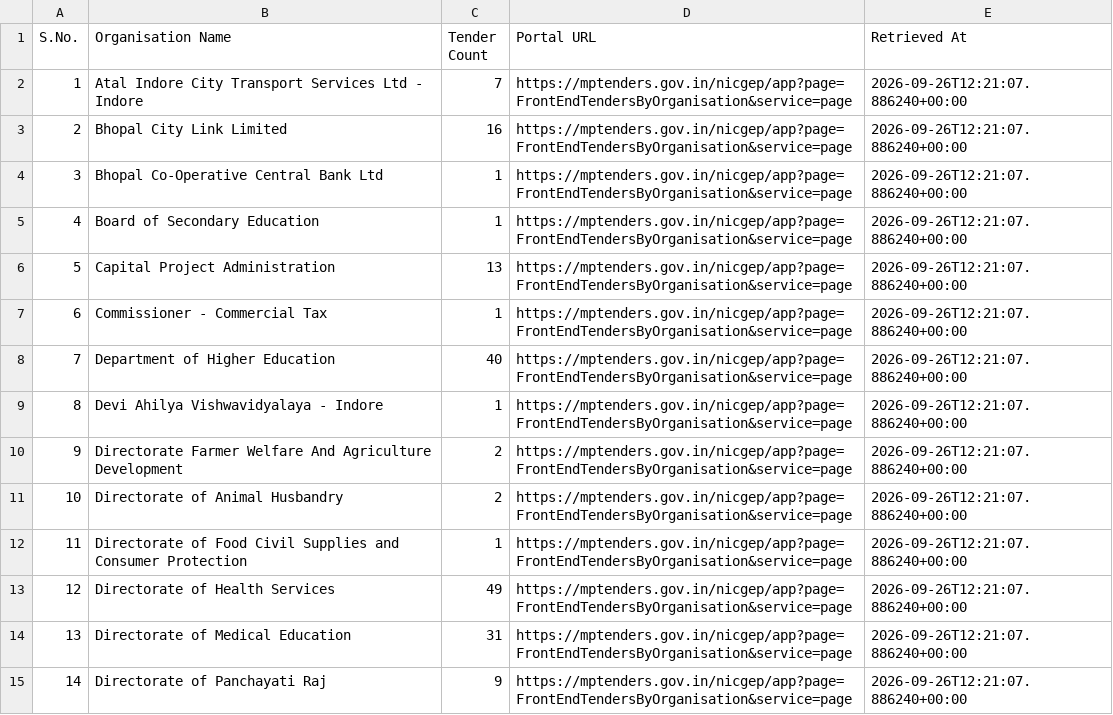
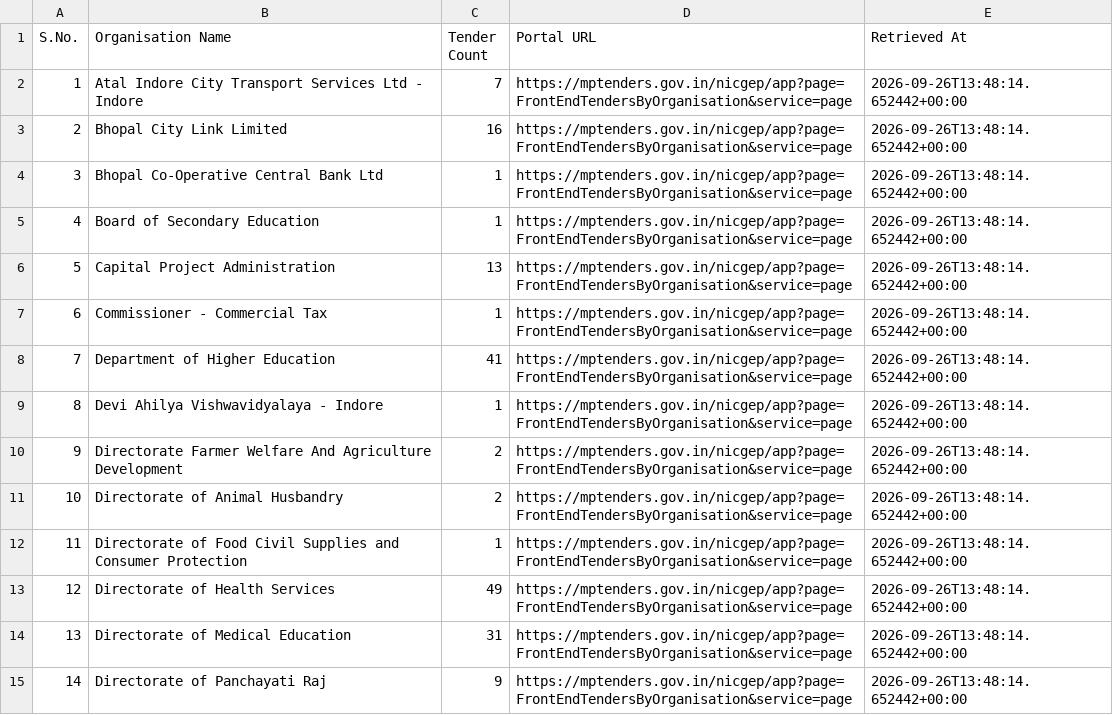
Before and after one commit to esign2015/mp-tenders, a CSV file: organisations.csv, drawn as a sheet; only a part is shown; the diff covers the shown part only.

```diff
--- a/organisations.csv
+++ b/organisations.csv
@@ -1,15 +1,15 @@
 S.No.,Organisation Name,Tender Count,Portal URL,Retrieved At
-1,Atal Indore City Transport Services Ltd - Indore,7,https://mptenders.gov.in/nicgep/app?page=FrontEndTendersByOrganisation&service=page,2026-09-26T12:21:07.886240+00:00
-2,Bhopal City Link Limited,16,https://mptenders.gov.in/nicgep/app?page=FrontEndTendersByOrganisation&service=page,2026-09-26T12:21:07.886240+00:00
-3,Bhopal Co-Operative Central Bank Ltd,1,https://mptenders.gov.in/nicgep/app?page=FrontEndTendersByOrganisation&service=page,2026-09-26T12:21:07.886240+00:00
-4,Board of Secondary Education,1,https://mptenders.gov.in/nicgep/app?page=FrontEndTendersByOrganisation&service=page,2026-09-26T12:21:07.886240+00:00
-5,Capital Project Administration,13,https://mptenders.gov.in/nicgep/app?page=FrontEndTendersByOrganisation&service=page,2026-09-26T12:21:07.886240+00:00
-6,Commissioner - Commercial Tax,1,https://mptenders.gov.in/nicgep/app?page=FrontEndTendersByOrganisation&service=page,2026-09-26T12:21:07.886240+00:00
-7,Department of Higher Education,40,https://mptenders.gov.in/nicgep/app?page=FrontEndTendersByOrganisation&service=page,2026-09-26T12:21:07.886240+00:00
-8,Devi Ahilya Vishwavidyalaya - Indore,1,https://mptenders.gov.in/nicgep/app?page=FrontEndTendersByOrganisation&service=page,2026-09-26T12:21:07.886240+00:00
-9,Directorate Farmer Welfare And Agriculture Development,2,https://mptenders.gov.in/nicgep/app?page=FrontEndTendersByOrganisation&service=page,2026-09-26T12:21:07.886240+00:00
-10,Directorate of Animal Husbandry,2,https://mptenders.gov.in/nicgep/app?page=FrontEndTendersByOrganisation&service=page,2026-09-26T12:21:07.886240+00:00
-11,Directorate of Food Civil Supplies and Consumer Protection,1,https://mptenders.gov.in/nicgep/app?page=FrontEndTendersByOrganisation&service=page,2026-09-26T12:21:07.886240+00:00
-12,Directorate of Health Services,49,https://mptenders.gov.in/nicgep/app?page=FrontEndTendersByOrganisation&service=page,2026-09-26T12:21:07.886240+00:00
-13,Directorate of Medical Education,31,https://mptenders.gov.in/nicgep/app?page=FrontEndTendersByOrganisation&service=page,2026-09-26T12:21:07.886240+00:00
-14,Directorate of Panchayati Raj,9,https://mptenders.gov.in/nicgep/app?page=FrontEndTendersByOrganisation&service=page,2026-09-26T12:21:07.886240+00:00
+1,Atal Indore City Transport Services Ltd - Indore,7,https://mptenders.gov.in/nicgep/app?page=FrontEndTendersByOrganisation&service=page,2026-09-26T13:48:14.652442+00:00
+2,Bhopal City Link Limited,16,https://mptenders.gov.in/nicgep/app?page=FrontEndTendersByOrganisation&service=page,2026-09-26T13:48:14.652442+00:00
+3,Bhopal Co-Operative Central Bank Ltd,1,https://mptenders.gov.in/nicgep/app?page=FrontEndTendersByOrganisation&service=page,2026-09-26T13:48:14.652442+00:00
+4,Board of Secondary Education,1,https://mptenders.gov.in/nicgep/app?page=FrontEndTendersByOrganisation&service=page,2026-09-26T13:48:14.652442+00:00
+5,Capital Project Administration,13,https://mptenders.gov.in/nicgep/app?page=FrontEndTendersByOrganisation&service=page,2026-09-26T13:48:14.652442+00:00
+6,Commissioner - Commercial Tax,1,https://mptenders.gov.in/nicgep/app?page=FrontEndTendersByOrganisation&service=page,2026-09-26T13:48:14.652442+00:00
+7,Department of Higher Education,41,https://mptenders.gov.in/nicgep/app?page=FrontEndTendersByOrganisation&service=page,2026-09-26T13:48:14.652442+00:00
+8,Devi Ahilya Vishwavidyalaya - Indore,1,https://mptenders.gov.in/nicgep/app?page=FrontEndTendersByOrganisation&service=page,2026-09-26T13:48:14.652442+00:00
+9,Directorate Farmer Welfare And Agriculture Development,2,https://mptenders.gov.in/nicgep/app?page=FrontEndTendersByOrganisation&service=page,2026-09-26T13:48:14.652442+00:00
+10,Directorate of Animal Husbandry,2,https://mptenders.gov.in/nicgep/app?page=FrontEndTendersByOrganisation&service=page,2026-09-26T13:48:14.652442+00:00
+11,Directorate of Food Civil Supplies and Consumer Protection,1,https://mptenders.gov.in/nicgep/app?page=FrontEndTendersByOrganisation&service=page,2026-09-26T13:48:14.652442+00:00
+12,Directorate of Health Services,49,https://mptenders.gov.in/nicgep/app?page=FrontEndTendersByOrganisation&service=page,2026-09-26T13:48:14.652442+00:00
+13,Directorate of Medical Education,31,https://mptenders.gov.in/nicgep/app?page=FrontEndTendersByOrganisation&service=page,2026-09-26T13:48:14.652442+00:00
+14,Directorate of Panchayati Raj,9,https://mptenders.gov.in/nicgep/app?page=FrontEndTendersByOrganisation&service=page,2026-09-26T13:48:14.652442+00:00
```
Also changed, not shown: 88 edited cells elsewhere in this file, 3 other files.
